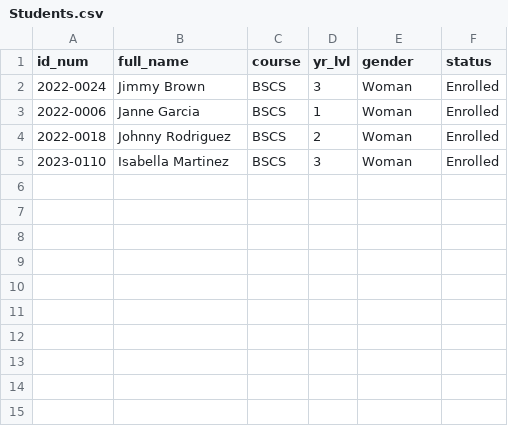
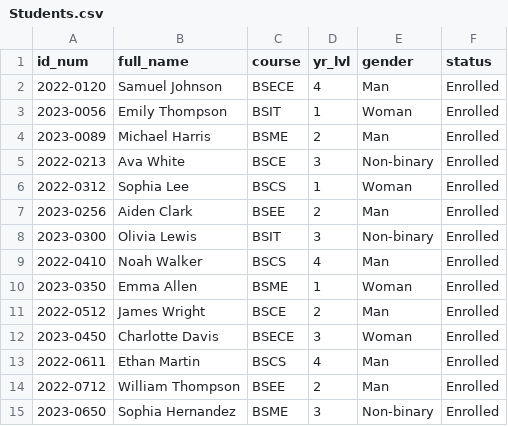
Before and after one commit to giosanchez-iit/ssis-new, a CSV file: Students.csv, drawn as a sheet.

Commit message:
Create Student Partially Implemented

```diff
--- a/Students.csv
+++ b/Students.csv
@@ -1,5 +1,15 @@
 id_num,full_name,course,yr_lvl,gender,status
-2022-0024,Jimmy Brown,BSCS,3,Woman,Enrolled
-2022-0006,Janne Garcia,BSCS,1,Woman,Enrolled
-2022-0018,Johnny Rodriguez,BSCS,2,Woman,Enrolled
-2023-0110,Isabella Martinez,BSCS,3,Woman,Enrolled
+2022-0120,Samuel Johnson,BSECE,4,Man,Enrolled
+2023-0056,Emily Thompson,BSIT,1,Woman,Enrolled
+2023-0089,Michael Harris,BSME,2,Man,Enrolled
+2022-0213,Ava White,BSCE,3,Non-binary,Enrolled
+2022-0312,Sophia Lee,BSCS,1,Woman,Enrolled
+2023-0256,Aiden Clark,BSEE,2,Man,Enrolled
+2023-0300,Olivia Lewis,BSIT,3,Non-binary,Enrolled
+2022-0410,Noah Walker,BSCS,4,Man,Enrolled
+2023-0350,Emma Allen,BSME,1,Woman,Enrolled
+2022-0512,James Wright,BSCE,2,Man,Enrolled
+2023-0450,Charlotte Davis,BSECE,3,Woman,Enrolled
+2022-0611,Ethan Martin,BSCS,4,Man,Enrolled
+2022-0712,William Thompson,BSEE,2,Man,Enrolled
+2023-0650,Sophia Hernandez,BSME,3,Non-binary,Enrolled
```
Also changed, not shown: 7 other files.
